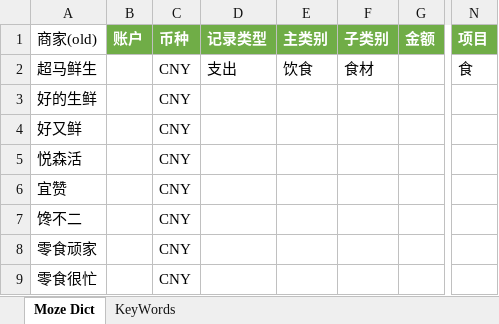
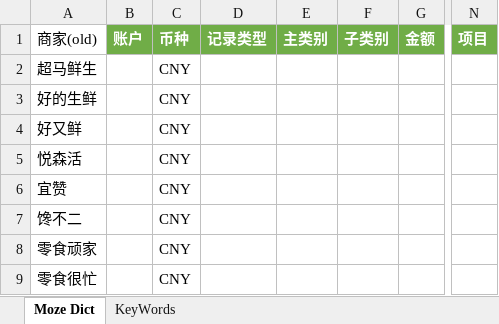
Before and after one commit to yyingx/Moze4.0, an Excel workbook: Moze Dict.xlsx, sheet Moze Dict, drawn as a sheet; only a part is shown, gaps mark what is left out; values as stored, in another font and other column widths than the file's, no borders; the diff names each change by its address in the sheet, - before the commit and + after, or states it on an @@ line.

Commit message:
删除出超马对应的主类别和子类别

```diff
--- a/Moze Dict.xlsx (sheet Moze Dict)
+++ b/Moze Dict.xlsx (sheet Moze Dict)
-D2 (记录类型): 支出
+D2 (记录类型): (empty)
-E2 (主类别): 饮食
+E2 (主类别): (empty)
-F2 (子类别): 食材
+F2 (子类别): (empty)
-N2 (项目): 食
+N2 (项目): (empty)
```
